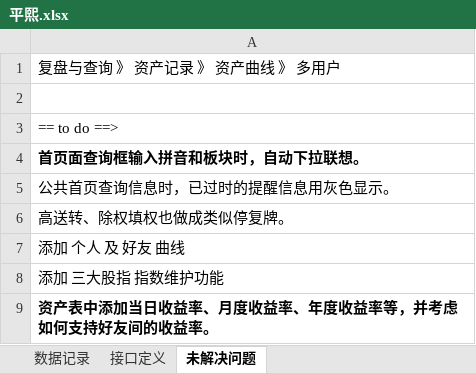
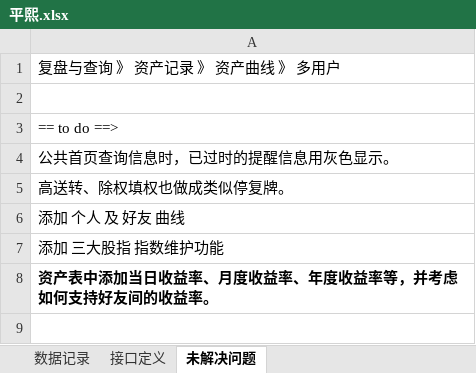
Before and after one commit to 125461471/pingxi, an Excel workbook: docs/平熙.xlsx, sheet 未解决问题, drawn as a sheet; values as stored, in another font and other column widths than the file's, no borders; the diff names each change by its address in the sheet, - before the commit and + after, or states it on an @@ line.

```diff
--- a/docs/平熙.xlsx (sheet 未解决问题)
+++ b/docs/平熙.xlsx (sheet 未解决问题)
-row 4: 首页面查询框输入拼音和板块时，自动下拉联想。
```
